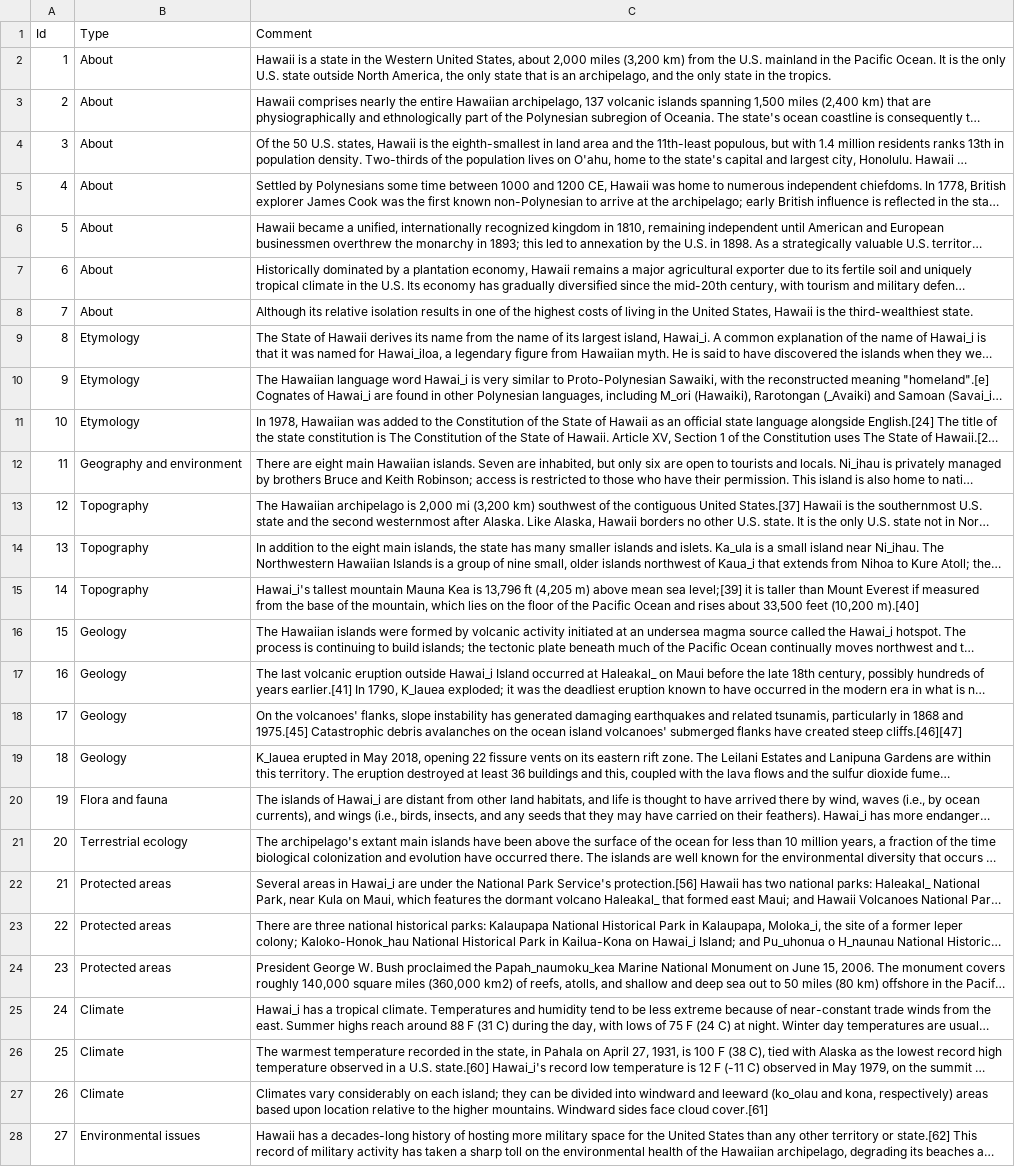
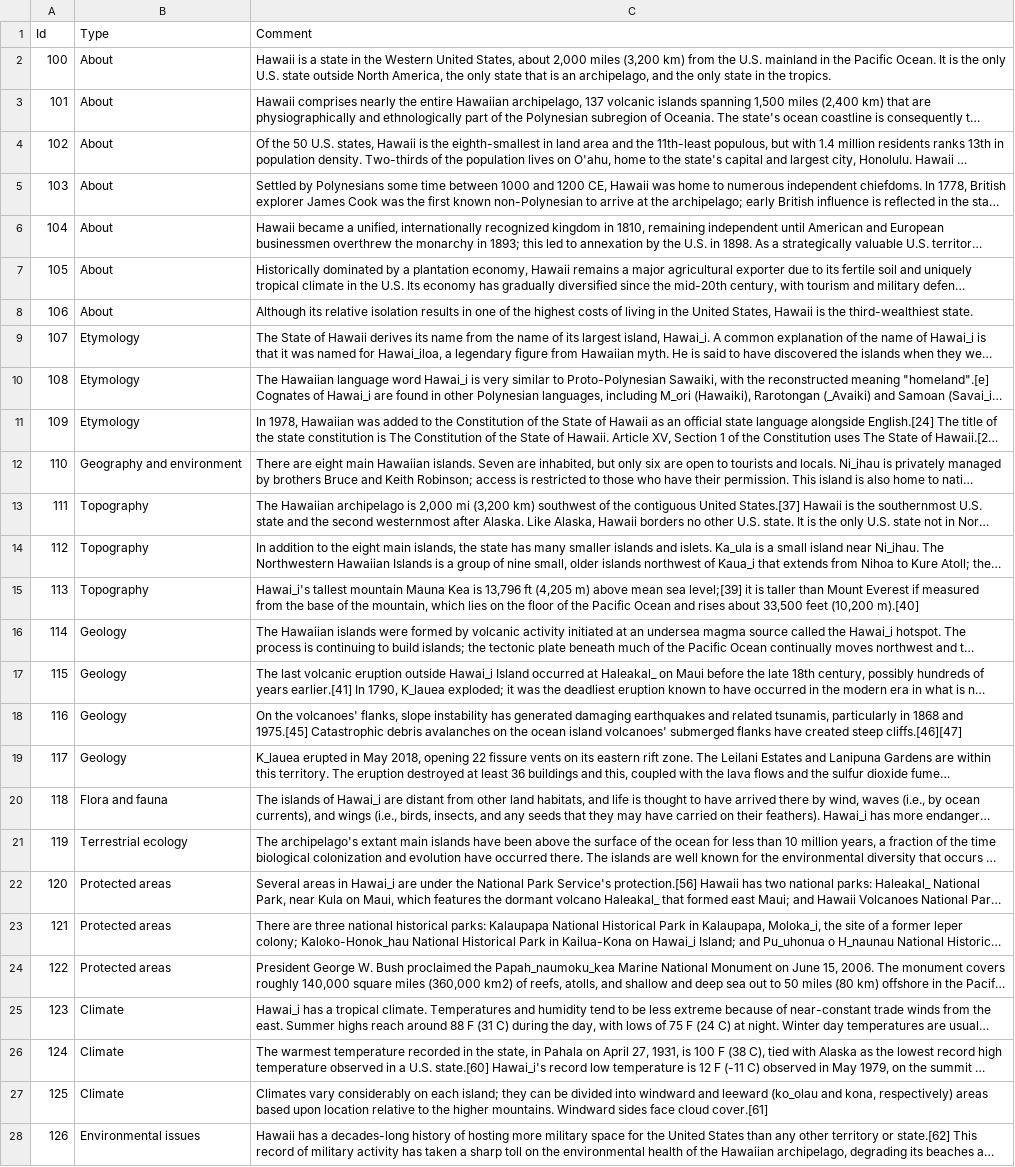
Before and after one commit to rohantandon2024/rtd_hwi_data, a CSV file: hawaii_wikipedia_data.csv, drawn as a sheet; only a part is shown; long unchanged cells end in …; the diff covers the shown part only; the diff names each change by its address in the sheet, - before the commit and + after, or states it on an @@ line.

Commit message:
Add files via upload

```diff
--- a/hawaii_wikipedia_data.csv
+++ b/hawaii_wikipedia_data.csv
-A2 (Id): 1
+A2 (Id): 100
-A3 (Id): 2
+A3 (Id): 101
-A4 (Id): 3
+A4 (Id): 102
-A5 (Id): 4
+A5 (Id): 103
-A6 (Id): 5
+A6 (Id): 104
-A7 (Id): 6
+A7 (Id): 105
-A8 (Id): 7
+A8 (Id): 106
-A9 (Id): 8
+A9 (Id): 107
-A10 (Id): 9
+A10 (Id): 108
-A11 (Id): 10
+A11 (Id): 109
-A12 (Id): 11
+A12 (Id): 110
-A13 (Id): 12
+A13 (Id): 111
-A14 (Id): 13
+A14 (Id): 112
-A15 (Id): 14
+A15 (Id): 113
-A16 (Id): 15
+A16 (Id): 114
-A17 (Id): 16
+A17 (Id): 115
-A18 (Id): 17
+A18 (Id): 116
-A19 (Id): 18
+A19 (Id): 117
-A20 (Id): 19
+A20 (Id): 118
-A21 (Id): 20
+A21 (Id): 119
-A22 (Id): 21
+A22 (Id): 120
-A23 (Id): 22
+A23 (Id): 121
-A24 (Id): 23
+A24 (Id): 122
-A25 (Id): 24
+A25 (Id): 123
-A26 (Id): 25
+A26 (Id): 124
-A27 (Id): 26
+A27 (Id): 125
-A28 (Id): 27
+A28 (Id): 126
```
Also changed, not shown: 91 edited cells elsewhere in this file.
